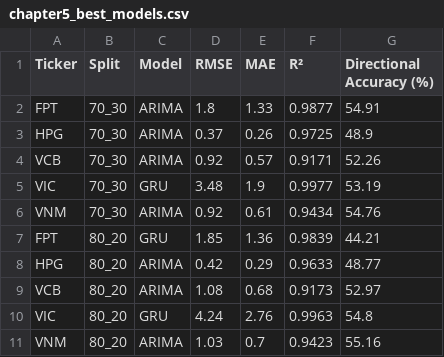
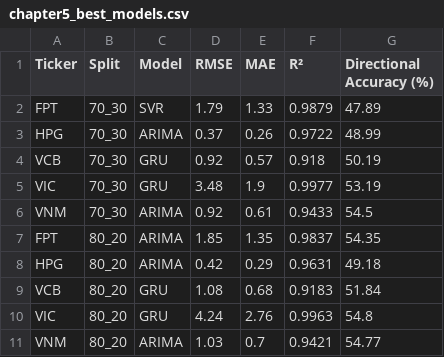
Before and after one commit to PhongNguyenTrung/stock-time-series, a CSV file: results/comparison/chapter5_best_models.csv, drawn as a sheet.

```diff
--- a/results/comparison/chapter5_best_models.csv
+++ b/results/comparison/chapter5_best_models.csv
@@ -1,11 +1,11 @@
 Ticker,Split,Model,RMSE,MAE,R²,Directional Accuracy (%)
-FPT,70_30,ARIMA,1.8,1.33,0.9877,54.91
-HPG,70_30,ARIMA,0.37,0.26,0.9725,48.9
-VCB,70_30,ARIMA,0.92,0.57,0.9171,52.26
+FPT,70_30,SVR,1.79,1.33,0.9879,47.89
+HPG,70_30,ARIMA,0.37,0.26,0.9722,48.99
+VCB,70_30,GRU,0.92,0.57,0.918,50.19
 VIC,70_30,GRU,3.48,1.9,0.9977,53.19
-VNM,70_30,ARIMA,0.92,0.61,0.9434,54.76
-FPT,80_20,GRU,1.85,1.36,0.9839,44.21
-HPG,80_20,ARIMA,0.42,0.29,0.9633,48.77
-VCB,80_20,ARIMA,1.08,0.68,0.9173,52.97
+VNM,70_30,ARIMA,0.92,0.61,0.9433,54.5
+FPT,80_20,ARIMA,1.85,1.35,0.9837,54.35
+HPG,80_20,ARIMA,0.42,0.29,0.9631,49.18
+VCB,80_20,GRU,1.08,0.68,0.9183,51.84
 VIC,80_20,GRU,4.24,2.76,0.9963,54.8
-VNM,80_20,ARIMA,1.03,0.7,0.9423,55.16
+VNM,80_20,ARIMA,1.03,0.7,0.9421,54.77
```
Also changed, not shown: docs/data/arima_predictions.csv, docs/data/linear_regression_predictions.csv, 49 other files.
